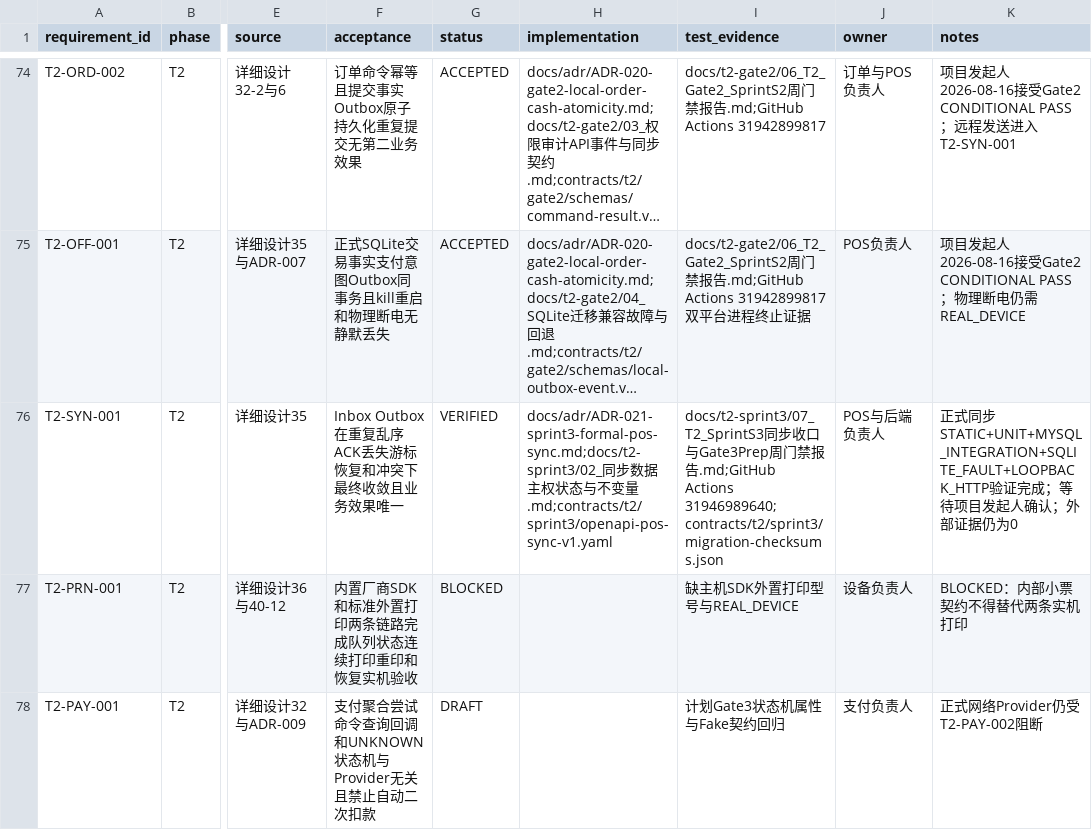
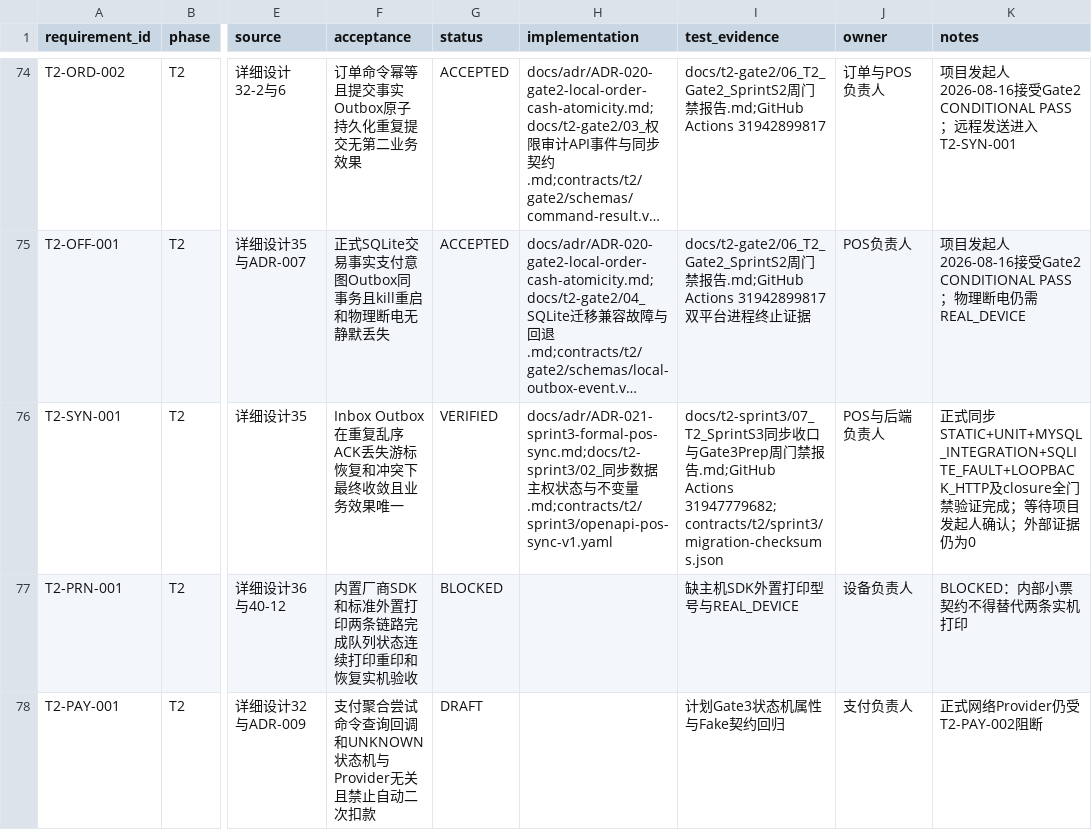
Before and after one commit to eiven-xxw/jshPOS, a CSV file: docs/governance/rtm.csv, drawn as a sheet; only a part is shown, gaps mark what is left out; long unchanged cells end in …; the diff names each change by its address in the sheet, - before the commit and + after, or states it on an @@ line.

Commit message:
docs(t2): seal sprint3 closure report

```diff
--- a/docs/governance/rtm.csv
+++ b/docs/governance/rtm.csv
-I76 (test_evidence): ….md;GitHub Actions 31946989640;contracts/t2/sprint3/migration-checksums.json
+I76 (test_evidence): ….md;GitHub Actions 31947779682;contracts/t2/sprint3/migration-checksums.json
-K76 (notes): …步STATIC+UNIT+MYSQL_INTEGRATION+SQLITE_FAULT+LOOPBACK_HTTP验证…
+K76 (notes): …步STATIC+UNIT+MYSQL_INTEGRATION+SQLITE_FAULT+LOOPBACK_HTTP及closure全门禁验证…
```
Also changed, not shown: 2 other files.
